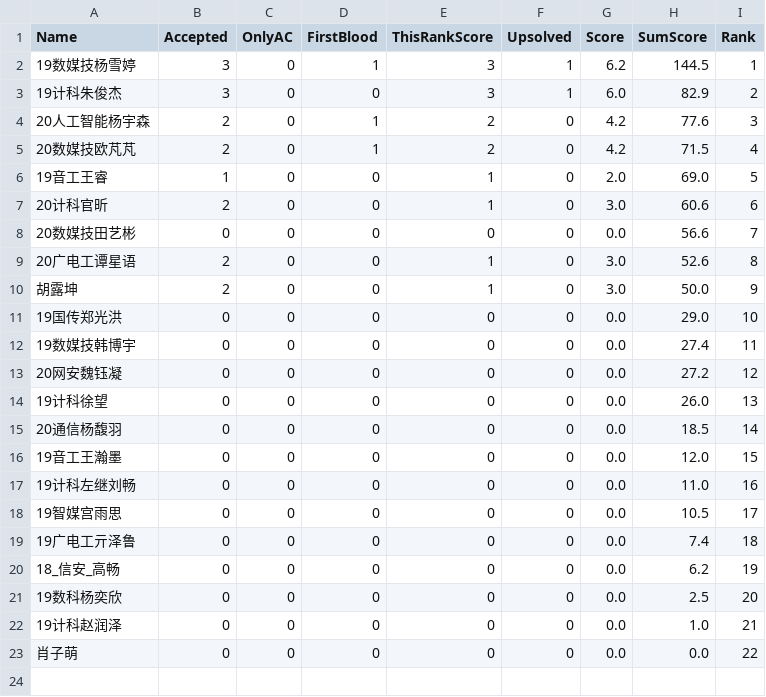
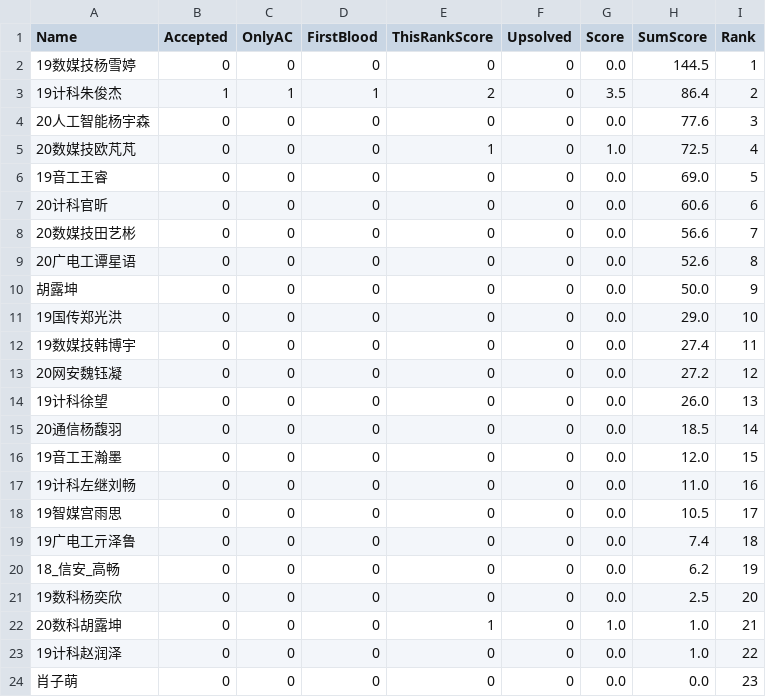
Before and after one commit to dukerki/VJudge-Spider-on-TravisCI, a CSV file: out.csv, drawn as a sheet.

Commit message:
score update

```diff
--- a/out.csv
+++ b/out.csv
@@ -1,11 +1,11 @@
 Name, Accepted, OnlyAC, FirstBlood, ThisRankScore, Upsolved, Score, SumScore, Rank
-19数媒技杨雪婷,3,0,1,3,1,6.2,144.5,1
-19计科朱俊杰,3,0,0,3,1,6.0,82.9,2
-20人工智能杨宇森,2,0,1,2,0,4.2,77.6,3
-20数媒技欧芃芃,2,0,1,2,0,4.2,71.5,4
-19音工王睿,1,0,0,1,0,2.0,69.0,5
-20计科官昕,2,0,0,1,0,3.0,60.6,6
+19数媒技杨雪婷,0,0,0,0,0,0.0,144.5,1
+19计科朱俊杰,1,1,1,2,0,3.5,86.4,2
+20人工智能杨宇森,0,0,0,0,0,0.0,77.6,3
+20数媒技欧芃芃,0,0,0,1,0,1.0,72.5,4
+19音工王睿,0,0,0,0,0,0.0,69.0,5
+20计科官昕,0,0,0,0,0,0.0,60.6,6
 20数媒技田艺彬,0,0,0,0,0,0.0,56.6,7
-20广电工谭星语,2,0,0,1,0,3.0,52.6,8
-胡露坤,2,0,0,1,0,3.0,50.0,9
+20广电工谭星语,0,0,0,0,0,0.0,52.6,8
+胡露坤,0,0,0,0,0,0.0,50.0,9
 19国传郑光洪,0,0,0,0,0,0.0,29.0,10
@@ -21,3 +21,4 @@ Name, Accepted, OnlyAC, FirstBlood, ThisRankScore, Upsolved, Score, SumScore, Ra
 19数科杨奕欣,0,0,0,0,0,0.0,2.5,20
-19计科赵润泽,0,0,0,0,0,0.0,1.0,21
-肖子萌,0,0,0,0,0,0.0,0.0,22
+20数科胡露坤,0,0,0,1,0,1.0,1.0,21
+19计科赵润泽,0,0,0,0,0,0.0,1.0,22
+肖子萌,0,0,0,0,0,0.0,0.0,23
```
Also changed, not shown: 1 other file.
